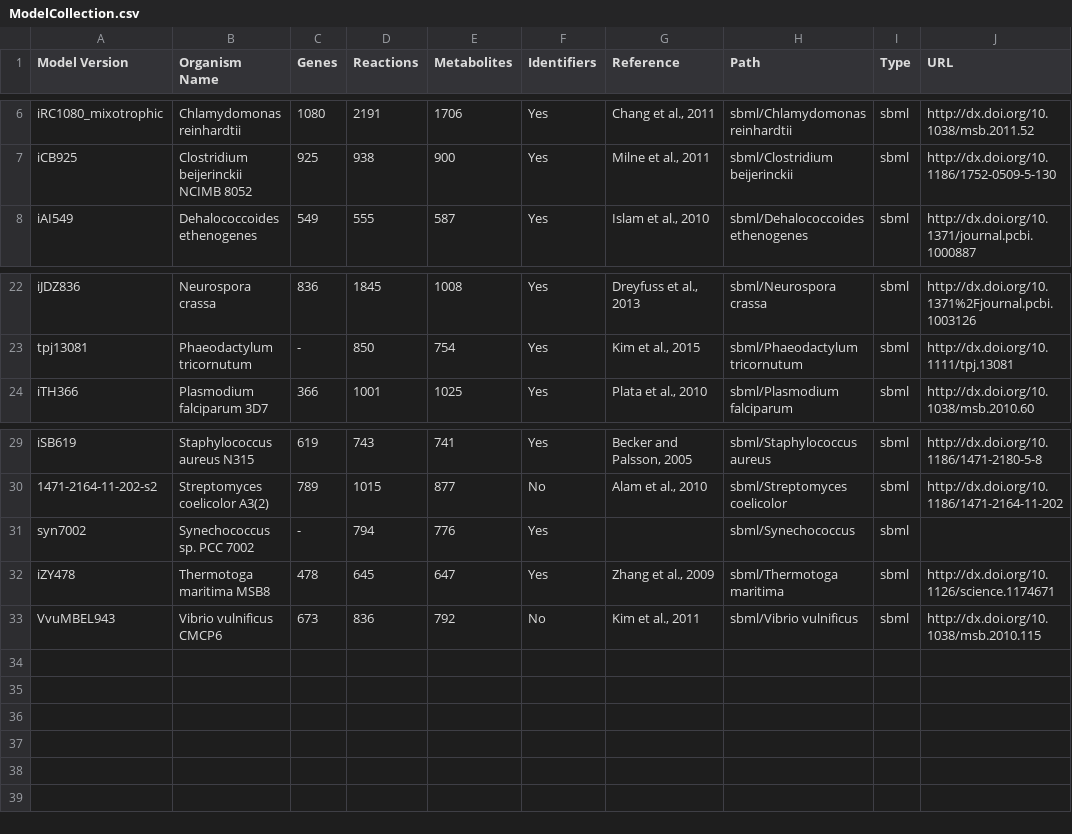
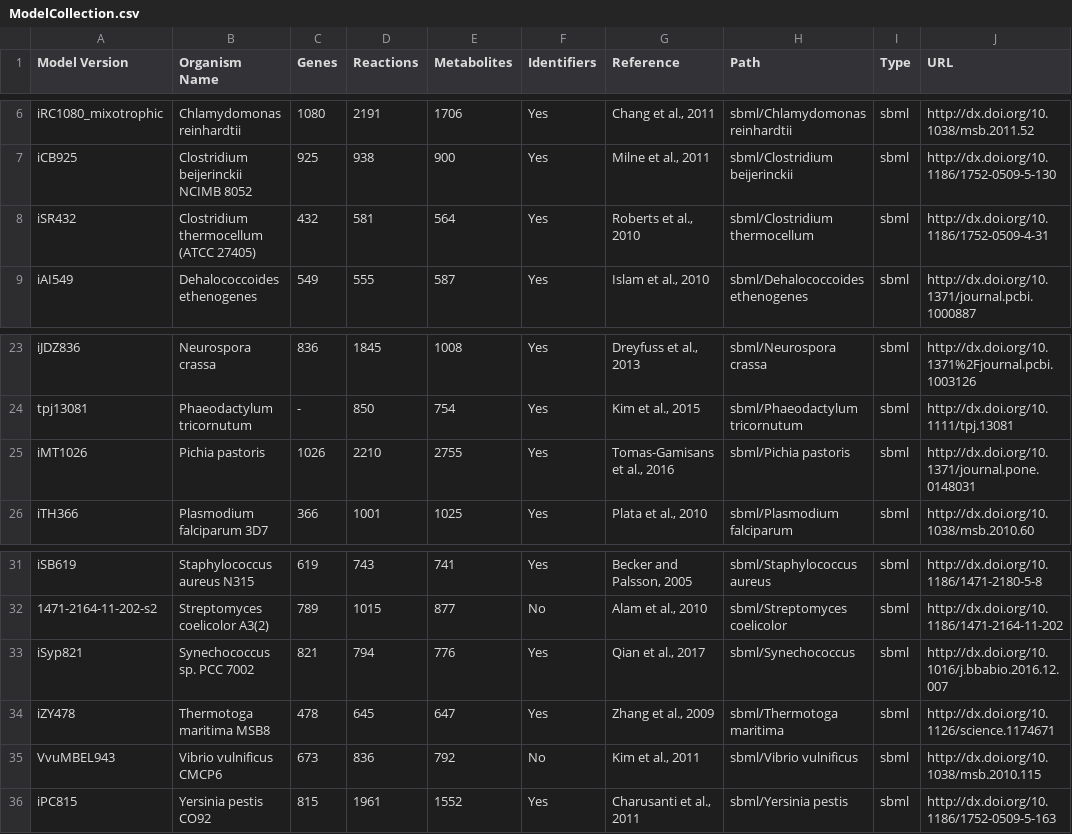
Before and after one commit to desmondlun/MOST, a CSV file: ModelCollection.csv, drawn as a sheet; only a part is shown, gaps mark what is left out.

Commit message:
Updated Model Collection.

```diff
--- a/ModelCollection.csv
+++ b/ModelCollection.csv
@@ -7,2 +7,3 @@ iRC1080_mixotrophic,Chlamydomonas reinhardtii,1080,2191,1706,Yes,"Chang et al.,
 iCB925,Clostridium beijerinckii NCIMB 8052,925,938,900,Yes,"Milne et al., 2011",sbml/Clostridium beijerinckii,sbml,http://dx.doi.org/10.1186/1752-0509-5-130
+iSR432,Clostridium thermocellum (ATCC 27405),432,581,564,Yes,"Roberts et al., 2010",sbml/Clostridium thermocellum,sbml,http://dx.doi.org/10.1186/1752-0509-4-31
 iAI549,Dehalococcoides ethenogenes,549,555,587,Yes,"Islam et al., 2010",sbml/Dehalococcoides ethenogenes,sbml,http://dx.doi.org/10.1371/journal.pcbi.1000887
@@ -23,2 +24,3 @@ iJDZ836,Neurospora crassa,836,1845,1008,Yes,"Dreyfuss et al., 2013",sbml/Neurosp
 tpj13081,Phaeodactylum tricornutum,-,850,754,Yes,"Kim et al., 2015",sbml/Phaeodactylum tricornutum,sbml,http://dx.doi.org/10.1111/tpj.13081
+iMT1026,Pichia pastoris,1026,2210,2755,Yes,"Tomas-Gamisans et al., 2016",sbml/Pichia pastoris,sbml,http://dx.doi.org/10.1371/journal.pone.0148031
 iTH366,Plasmodium falciparum 3D7,366,1001,1025,Yes,"Plata et al., 2010",sbml/Plasmodium falciparum,sbml,http://dx.doi.org/10.1038/msb.2010.60
@@ -30,4 +32,5 @@ iSB619,Staphylococcus aureus N315,619,743,741,Yes,"Becker and Palsson, 2005",sbm
 1471-2164-11-202-s2,Streptomyces coelicolor A3(2),789,1015,877,No,"Alam et al., 2010",sbml/Streptomyces coelicolor,sbml,http://dx.doi.org/10.1186/1471-2164-11-202
-syn7002,Synechococcus sp. PCC 7002,-,794,776,Yes,,sbml/Synechococcus,sbml,
+iSyp821,Synechococcus sp. PCC 7002,821,794,776,Yes,"Qian et al., 2017",sbml/Synechococcus,sbml,http://dx.doi.org/10.1016/j.bbabio.2016.12.007
 iZY478,Thermotoga maritima MSB8,478,645,647,Yes,"Zhang et al., 2009",sbml/Thermotoga maritima,sbml,http://dx.doi.org/10.1126/science.1174671
 VvuMBEL943,Vibrio vulnificus CMCP6,673,836,792,No,"Kim et al., 2011",sbml/Vibrio vulnificus,sbml,http://dx.doi.org/10.1038/msb.2010.115
+iPC815,Yersinia pestis CO92,815,1961,1552,Yes,"Charusanti et al., 2011",sbml/Yersinia pestis,sbml,http://dx.doi.org/10.1186/1752-0509-5-163
```
Also changed, not shown: 11 other files.
